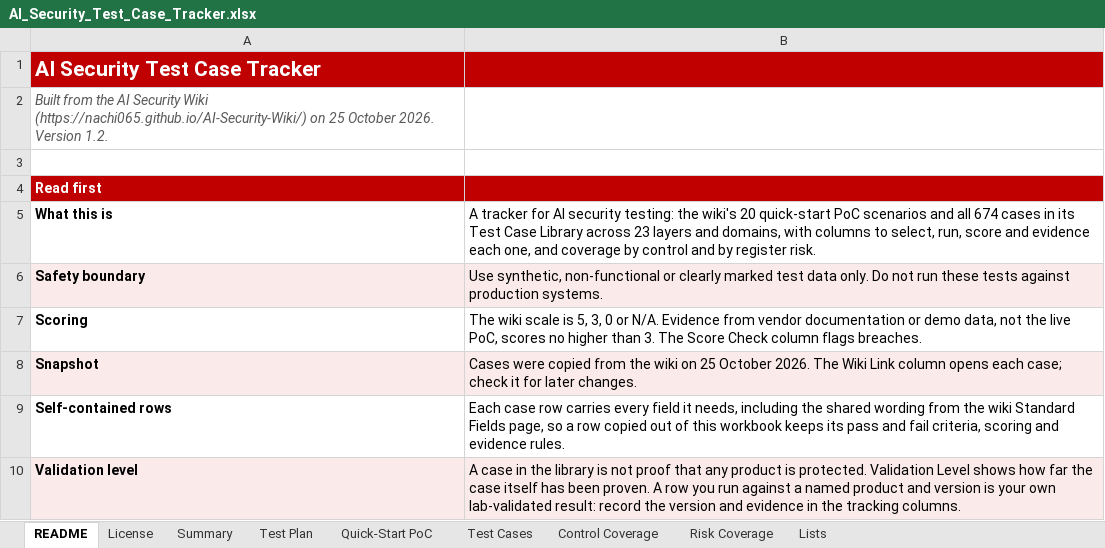
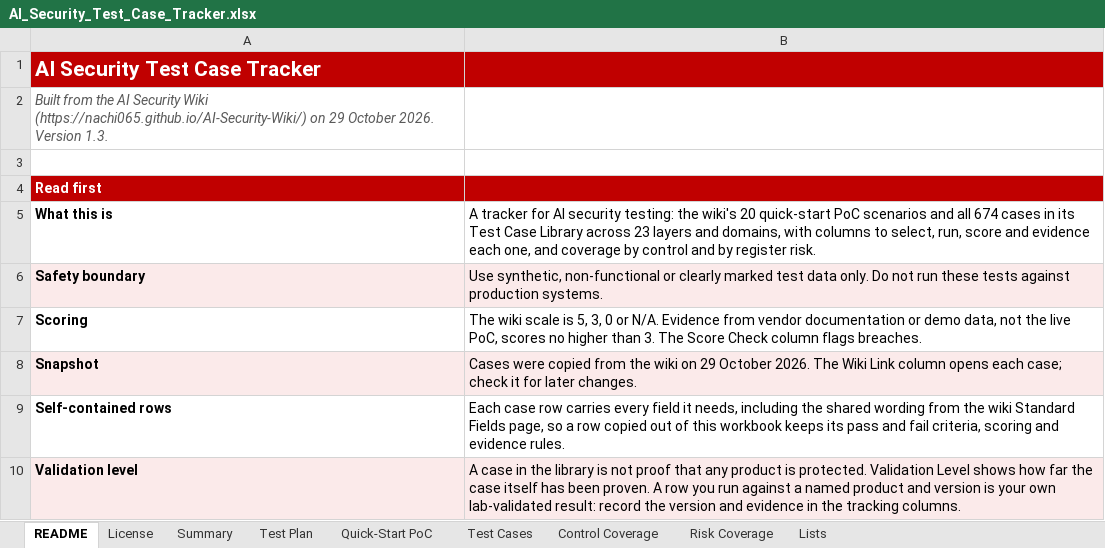
Before and after one commit to nachi065/AI-Security-Wiki, an Excel workbook: source/25_Templates/AI_Security_Test_Case_Tracker.xlsx, sheet README, drawn as a sheet; only a part is shown; values as stored, in another font and other column widths than the file's, no borders; the diff names each change by its address in the sheet, - before the commit and + after, or states it on an @@ line.

```diff
--- a/source/25_Templates/AI_Security_Test_Case_Tracker.xlsx (sheet README)
+++ b/source/25_Templates/AI_Security_Test_Case_Tracker.xlsx (sheet README)
-A2: …(https://nachi065.github.io/AI-Security-Wiki/) on 25 October 2026. Version 1.2.
+A2: …(https://nachi065.github.io/AI-Security-Wiki/) on 29 October 2026. Version 1.3.
-B8: …wiki on 25 October 2026.…
+B8: …wiki on 29 October 2026.…
```
Also changed, not shown: sheet Risk Coverage, sheet License, sheet Summary, source/25_Templates/AI_Risk_Register_Template.xlsx, source/25_Templates/AI_Security_Control_Library_and_Crosswalks.xlsx, 16 other files.
